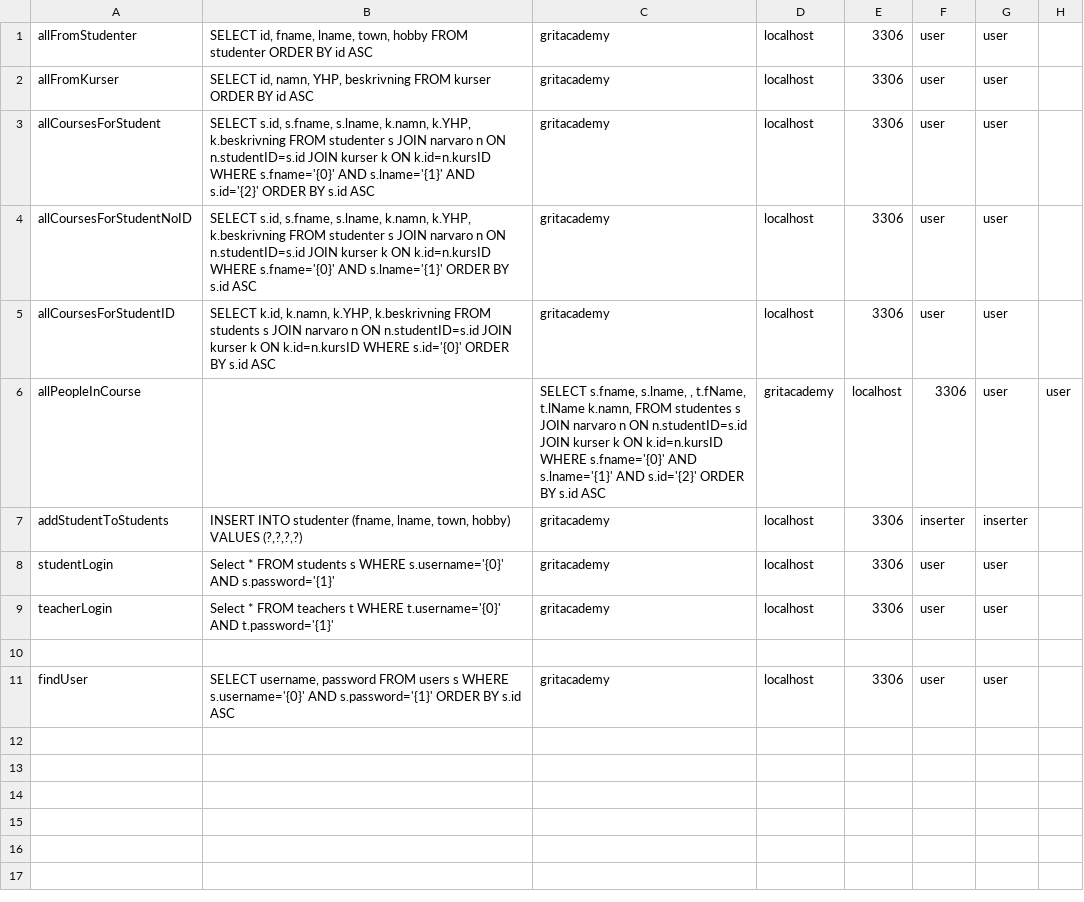
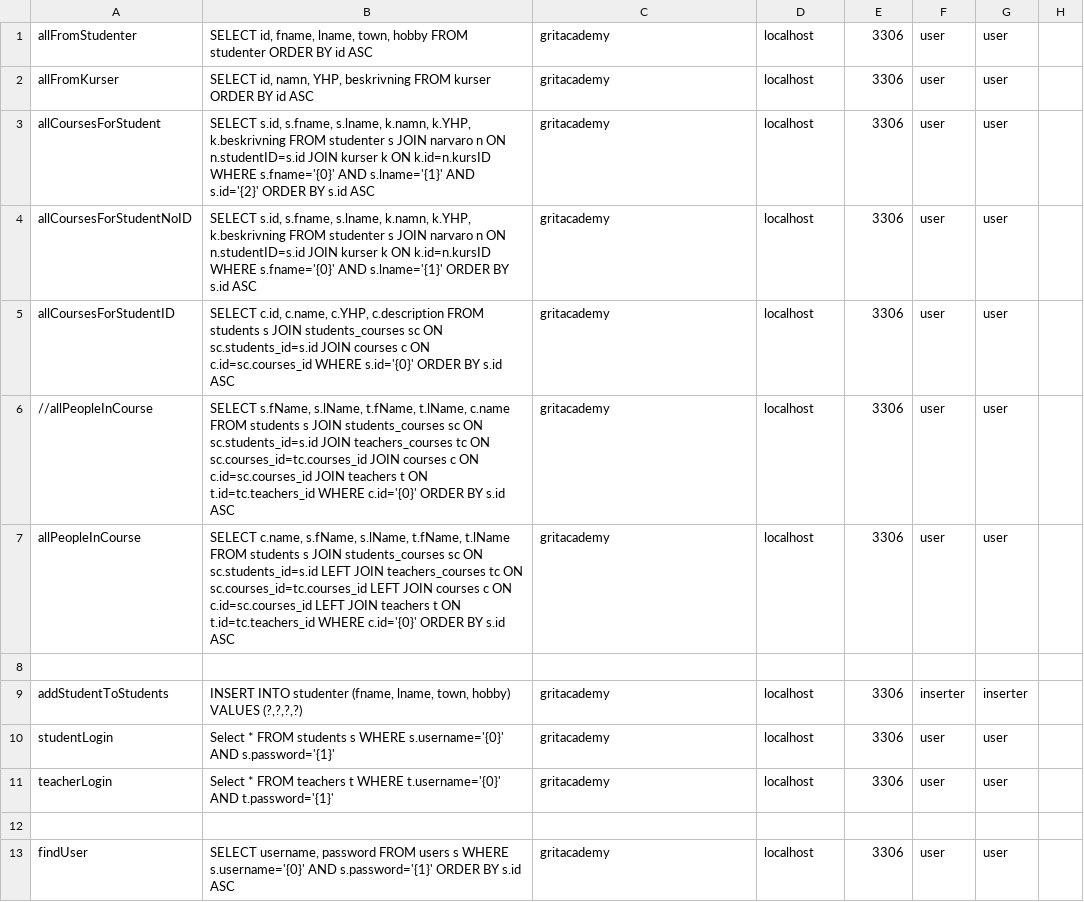
Before and after one commit to LukasKurasinski/GritAcademyPortal, a CSV file: src/main/java/models/queries.csv, drawn as a sheet.

Commit message:
basic student account login done. Needs fixing but working

```diff
--- a/src/main/java/models/queries.csv
+++ b/src/main/java/models/queries.csv
@@ -4,4 +4,6 @@ allCoursesForStudent;SELECT s.id, s.fname, s.lname, k.namn, k.YHP, k.beskrivning
 allCoursesForStudentNoID;SELECT s.id, s.fname, s.lname, k.namn, k.YHP, k.beskrivning FROM studenter s JOIN narvaro n ON n.studentID=s.id JOIN kurser k ON k.id=n.kursID WHERE s.fname='{0}' AND s.lname='{1}' ORDER BY s.id ASC;gritacademy;localhost;3306;user;user
-allCoursesForStudentID;SELECT k.id, k.namn, k.YHP, k.beskrivning FROM students s JOIN narvaro n ON n.studentID=s.id JOIN kurser k ON k.id=n.kursID WHERE s.id='{0}' ORDER BY s.id ASC;gritacademy;localhost;3306;user;user
-allPeopleInCourse;;SELECT s.fname, s.lname, , t.fName, t.lName k.namn, FROM studentes s JOIN narvaro n ON n.studentID=s.id JOIN kurser k ON k.id=n.kursID WHERE s.fname='{0}' AND s.lname='{1}' AND s.id='{2}' ORDER BY s.id ASC;gritacademy;localhost;3306;user;user
+allCoursesForStudentID;SELECT c.id, c.name, c.YHP, c.description FROM students s JOIN students_courses sc ON sc.students_id=s.id JOIN courses c ON c.id=sc.courses_id WHERE s.id='{0}' ORDER BY s.id ASC;gritacademy;localhost;3306;user;user
+//allPeopleInCourse;SELECT s.fName, s.lName, t.fName, t.lName, c.name FROM students s JOIN students_courses sc ON sc.students_id=s.id JOIN teachers_courses tc ON sc.courses_id=tc.courses_id JOIN courses c ON c.id=sc.courses_id  JOIN teachers t ON t.id=tc.teachers_id WHERE c.id='{0}' ORDER BY s.id ASC;gritacademy;localhost;3306;user;user
+allPeopleInCourse;SELECT c.name, s.fName, s.lName, t.fName, t.lName  FROM students s JOIN students_courses sc ON sc.students_id=s.id LEFT JOIN teachers_courses tc ON sc.courses_id=tc.courses_id LEFT JOIN courses c ON c.id=sc.courses_id  LEFT JOIN teachers t ON t.id=tc.teachers_id WHERE c.id='{0}' ORDER BY s.id ASC;gritacademy;localhost;3306;user;user
+
 addStudentToStudents;INSERT INTO studenter (fname, lname, town, hobby) VALUES (?,?,?,?);gritacademy;localhost;3306;inserter;inserter
```
Also changed, not shown: 14 other files.
